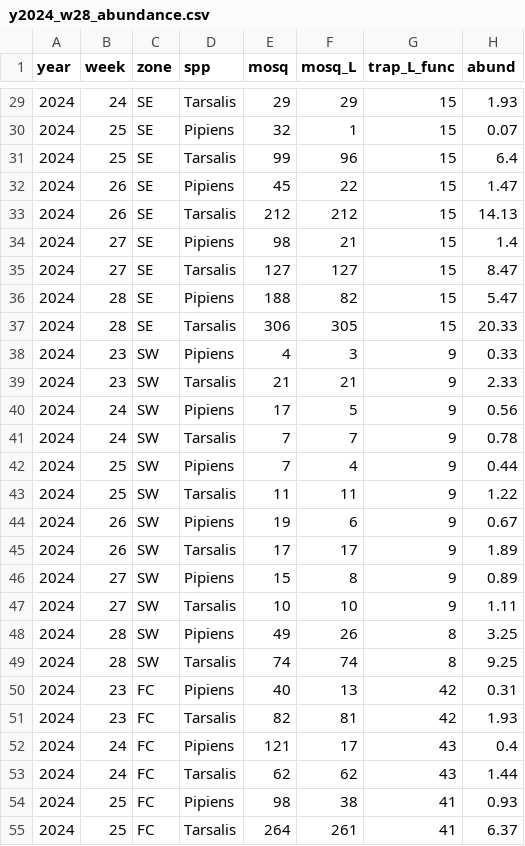
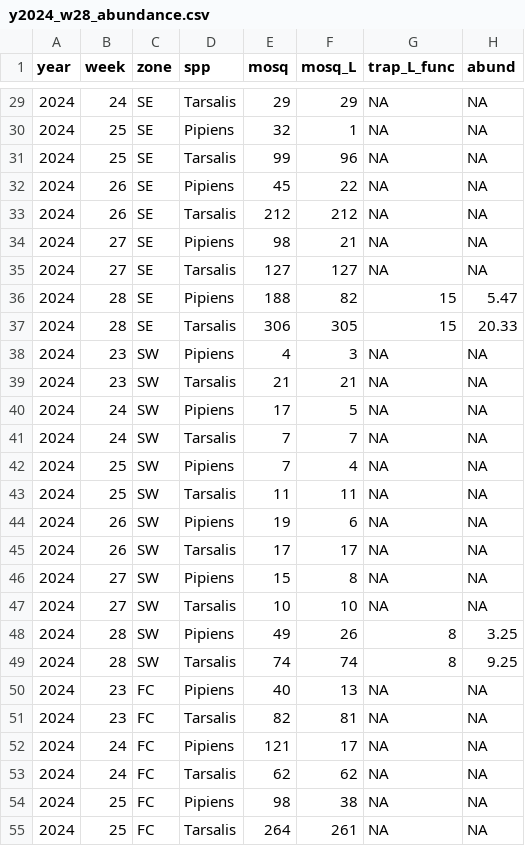
Before and after one commit to rtobiaskoch/wnv-ss-wkly_report, a CSV file: data_mid/y2024_w28_abundance.csv, drawn as a sheet; only a part is shown, gaps mark what is left out; the diff covers the shown part only.

```diff
--- a/data_mid/y2024_w28_abundance.csv
+++ b/data_mid/y2024_w28_abundance.csv
@@ -29,27 +29,27 @@
-2024,24,"SE","Tarsalis",29,29,15,1.93
-2024,25,"SE","Pipiens",32,1,15,0.07
-2024,25,"SE","Tarsalis",99,96,15,6.4
-2024,26,"SE","Pipiens",45,22,15,1.47
-2024,26,"SE","Tarsalis",212,212,15,14.13
-2024,27,"SE","Pipiens",98,21,15,1.4
-2024,27,"SE","Tarsalis",127,127,15,8.47
+2024,24,"SE","Tarsalis",29,29,NA,NA
+2024,25,"SE","Pipiens",32,1,NA,NA
+2024,25,"SE","Tarsalis",99,96,NA,NA
+2024,26,"SE","Pipiens",45,22,NA,NA
+2024,26,"SE","Tarsalis",212,212,NA,NA
+2024,27,"SE","Pipiens",98,21,NA,NA
+2024,27,"SE","Tarsalis",127,127,NA,NA
 2024,28,"SE","Pipiens",188,82,15,5.47
 2024,28,"SE","Tarsalis",306,305,15,20.33
-2024,23,"SW","Pipiens",4,3,9,0.33
-2024,23,"SW","Tarsalis",21,21,9,2.33
-2024,24,"SW","Pipiens",17,5,9,0.56
-2024,24,"SW","Tarsalis",7,7,9,0.78
-2024,25,"SW","Pipiens",7,4,9,0.44
-2024,25,"SW","Tarsalis",11,11,9,1.22
-2024,26,"SW","Pipiens",19,6,9,0.67
-2024,26,"SW","Tarsalis",17,17,9,1.89
-2024,27,"SW","Pipiens",15,8,9,0.89
-2024,27,"SW","Tarsalis",10,10,9,1.11
+2024,23,"SW","Pipiens",4,3,NA,NA
+2024,23,"SW","Tarsalis",21,21,NA,NA
+2024,24,"SW","Pipiens",17,5,NA,NA
+2024,24,"SW","Tarsalis",7,7,NA,NA
+2024,25,"SW","Pipiens",7,4,NA,NA
+2024,25,"SW","Tarsalis",11,11,NA,NA
+2024,26,"SW","Pipiens",19,6,NA,NA
+2024,26,"SW","Tarsalis",17,17,NA,NA
+2024,27,"SW","Pipiens",15,8,NA,NA
+2024,27,"SW","Tarsalis",10,10,NA,NA
 2024,28,"SW","Pipiens",49,26,8,3.25
 2024,28,"SW","Tarsalis",74,74,8,9.25
-2024,23,"FC","Pipiens",40,13,42,0.31
-2024,23,"FC","Tarsalis",82,81,42,1.93
-2024,24,"FC","Pipiens",121,17,43,0.4
-2024,24,"FC","Tarsalis",62,62,43,1.44
-2024,25,"FC","Pipiens",98,38,41,0.93
-2024,25,"FC","Tarsalis",264,261,41,6.37
+2024,23,"FC","Pipiens",40,13,NA,NA
+2024,23,"FC","Tarsalis",82,81,NA,NA
+2024,24,"FC","Pipiens",121,17,NA,NA
+2024,24,"FC","Tarsalis",62,62,NA,NA
+2024,25,"FC","Pipiens",98,38,NA,NA
+2024,25,"FC","Tarsalis",264,261,NA,NA
```
Also changed, not shown: 92 edited cells elsewhere in this file, data_mid/functional_traps.csv, data_mid/y2024_w28_datasheet_test.csv, 11 other files.
